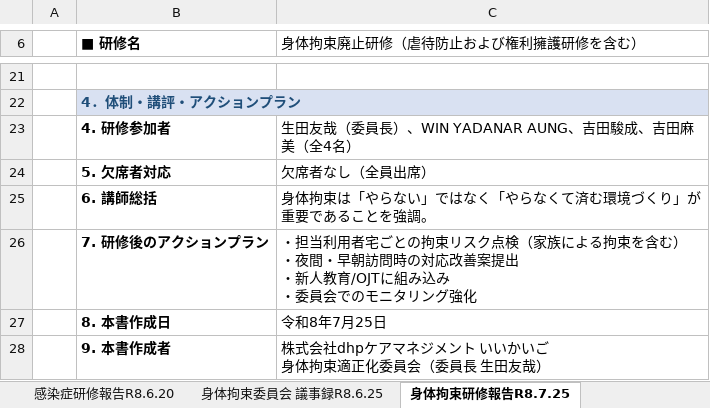
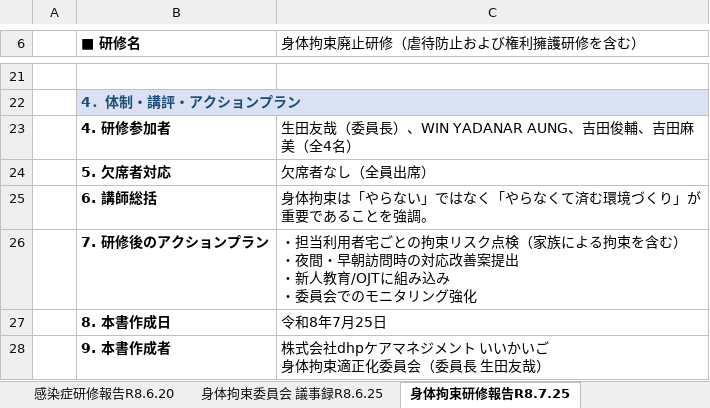
Before and after one commit to nukiya-boop/jittisidou, an Excel workbook: output/いいかいご_社内規程一式.xlsx, sheet 身体拘束研修報告R8.7.25, drawn as a sheet; only a part is shown, gaps mark what is left out; values as stored, in another font and other column widths than the file's, no borders; the diff names each change by its address in the sheet, - before the commit and + after, or states it on an @@ line.

```diff
--- a/output/いいかいご_社内規程一式.xlsx (sheet 身体拘束研修報告R8.7.25)
+++ b/output/いいかいご_社内規程一式.xlsx (sheet 身体拘束研修報告R8.7.25)
-C23 (身体拘束廃止研修（虐待防止および権利擁護研修を含む）): 生田友哉（委員長）、WIN YADANAR AUNG、吉田駿成、吉田麻美（全4名）
+C23 (身体拘束廃止研修（虐待防止および権利擁護研修を含む）): 生田友哉（委員長）、WIN YADANAR AUNG、吉田俊輔、吉田麻美（全4名）
```
Also changed, not shown: sheet 身体拘束委員会 議事録R8.6.25, sheet 感染症研修報告R8.6.20, sheet 虐待防止研修報告R8.8.20, sheet 身体拘束適正化委員会 名簿, sheet 感染症対策委員会 運営要綱, sheet 身体拘束廃止に関する指針, output/感染症対策委員会_研修実施報告書_R8.6.20.xlsx, output/虐待防止委員会_研修実施報告書_R8.8.20.xlsx, 14 other files.
